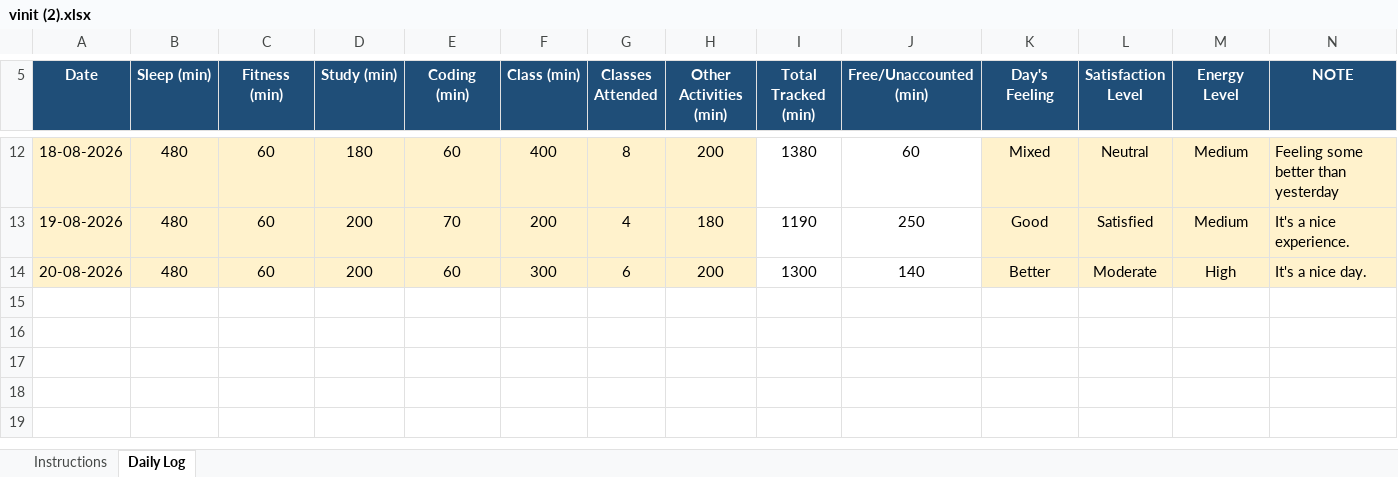
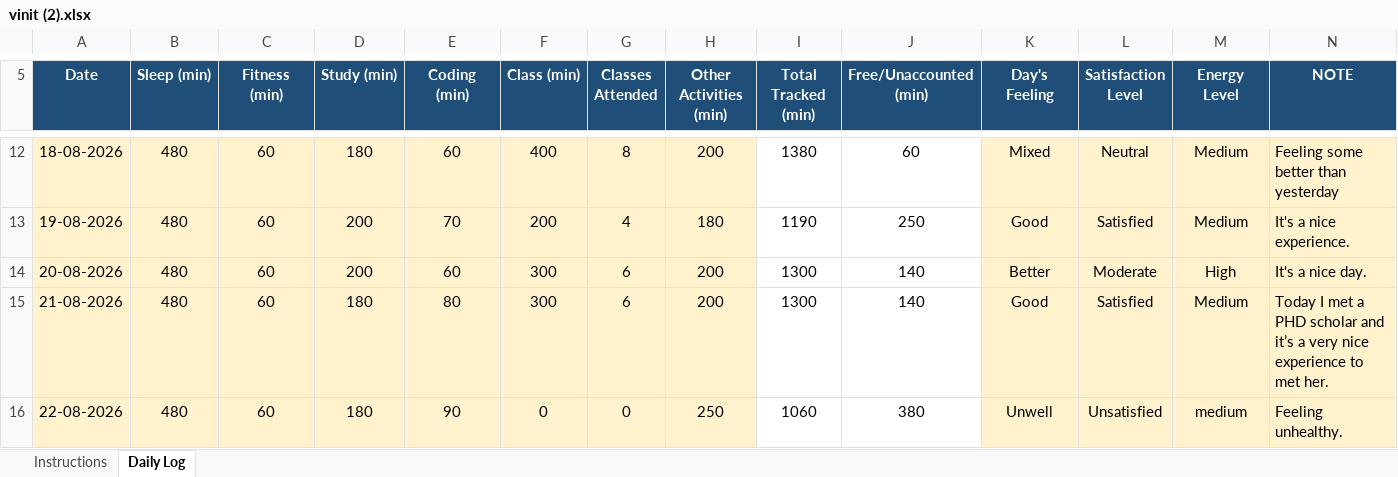
Before and after one commit to vinittararx/12604409.xlsx, an Excel workbook: vinit (2).xlsx, sheet Daily Log, drawn as a sheet; only a part is shown, gaps mark what is left out; values as stored, in another font and other column widths than the file's, no borders; conditional formats not drawn; the diff names each change by its address in the sheet, - before the commit and + after, or states it on an @@ line.

Commit message:
Add files via upload

```diff
--- a/vinit (2).xlsx (sheet Daily Log)
+++ b/vinit (2).xlsx (sheet Daily Log)
+row 15: 21-08-2026 | 480 | 60 | 180 | 80 | 300 | 6 | 200 | 1300 | 140 | Good | Satisfied | Medium | Today I met a PHD scholar and it’s a very nice experience to met her.
+row 16: 22-08-2026 | 480 | 60 | 180 | 90 | 0 | 0 | 250 | 1060 | 380 | Unwell | Unsatisfied | medium | Feeling unhealthy.
```
